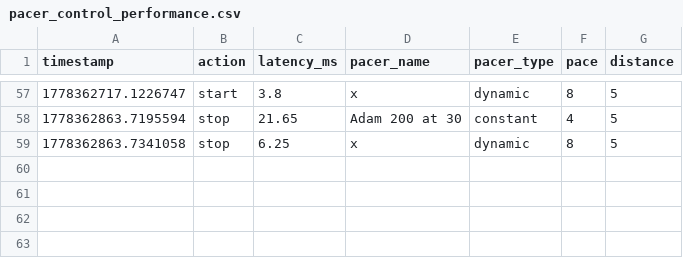
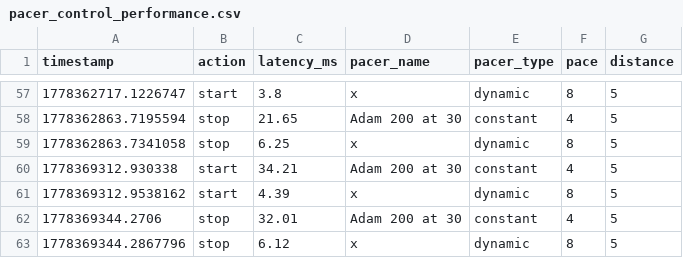
Before and after one commit to rd535/ece5725_finalproject, a CSV file: performance_logs/pacer_control_performance.csv, drawn as a sheet; only a part is shown, gaps mark what is left out; the diff names each change by its address in the sheet, - before the commit and + after, or states it on an @@ line.

```diff
--- a/performance_logs/pacer_control_performance.csv
+++ b/performance_logs/pacer_control_performance.csv
+row 60: 1778369312.930338 | start | 34.21 | Adam 200 at 30 | constant | 4 | 5
+row 61: 1778369312.9538162 | start | 4.39 | x | dynamic | 8 | 5
+row 62: 1778369344.2706 | stop | 32.01 | Adam 200 at 30 | constant | 4 | 5
+row 63: 1778369344.2867796 | stop | 6.12 | x | dynamic | 8 | 5
```
Also changed, not shown: performance_logs/lighting_control_performance.csv, performance_logs/lighting_performance.csv, 5 other files.
